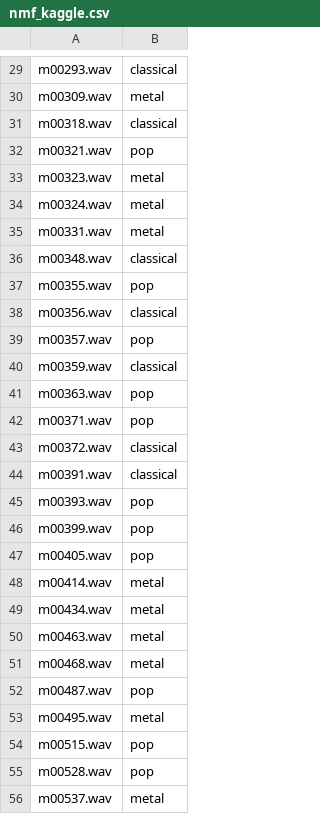
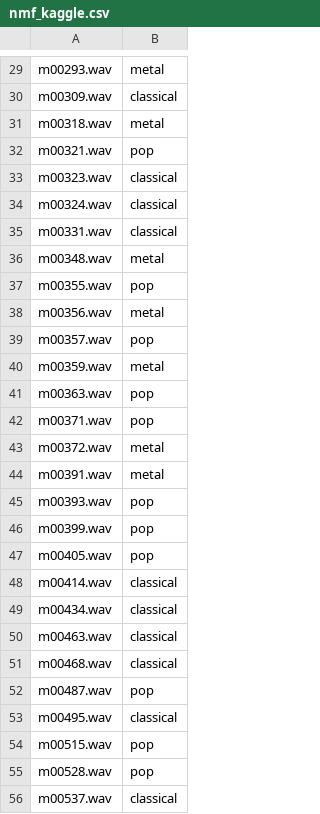
Before and after one commit to casperpriem05/ML, a CSV file: Opdracht_3/nmf_kaggle.csv, drawn as a sheet; only a part is shown, gaps mark what is left out; the diff covers the shown part only; the diff names each change by its address in the sheet, - before the commit and + after, or states it on an @@ line.

```diff
--- a/Opdracht_3/nmf_kaggle.csv
+++ b/Opdracht_3/nmf_kaggle.csv
-B29: classical
+B29: metal
-B30: metal
+B30: classical
-B31: classical
+B31: metal
-B33:B35: metal
+B33:B35: classical
-B36: classical
+B36: metal
-B38: classical
+B38: metal
-B40: classical
+B40: metal
-B43:B44: classical
+B43:B44: metal
-B48:B51: metal
+B48:B51: classical
-B53: metal
+B53: classical
-B56: metal
+B56: classical
```
Also changed, not shown: 50 edited cells elsewhere in this file, 1 other file.
